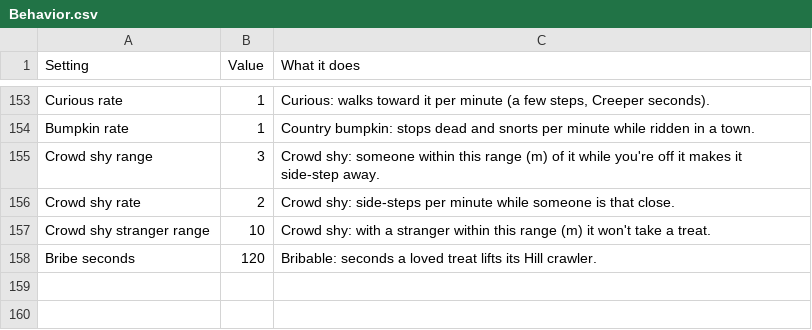
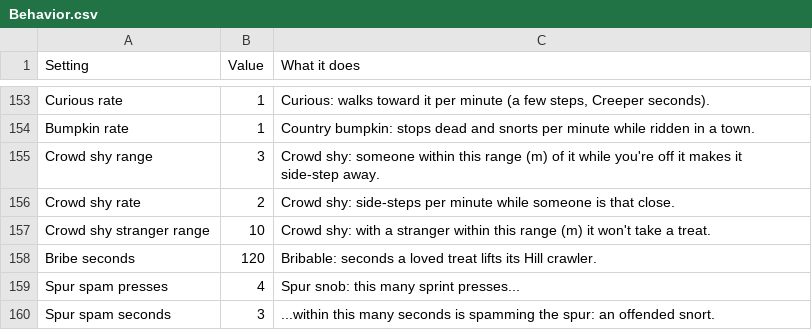
Before and after one commit to Navod-Madushanka/Horse_Personality_mod_RDR2, a CSV file: data/sheet-export/Behavior.csv, drawn as a sheet; only a part is shown, gaps mark what is left out.

```diff
--- a/data/sheet-export/Behavior.csv
+++ b/data/sheet-export/Behavior.csv
@@ -158 +158,3 @@ Crowd shy stranger range,10,Crowd shy: with a stranger within this range (m) it
 Bribe seconds,120,Bribable: seconds a loved treat lifts its Hill crawler.
+Spur spam presses,4,Spur snob: this many sprint presses...
+Spur spam seconds,3,...within this many seconds is spamming the spur: an offended snort.
```
Also changed, not shown: data/sheet-export/Coats.csv, 12 other files.
